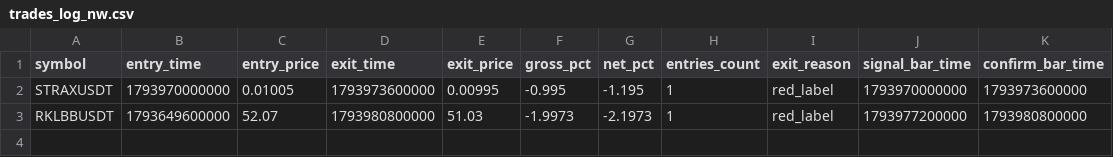
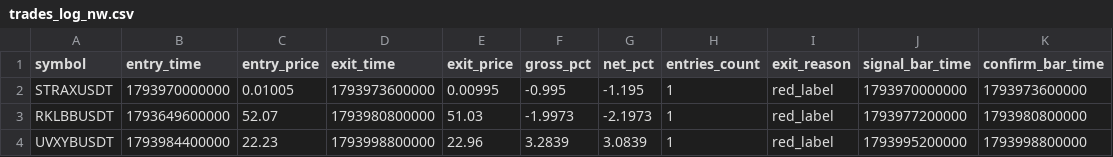
Before and after one commit to turky4500/binance-spot-usdt-signal-bot, a CSV file: data/trades_log_nw.csv, drawn as a sheet; the diff names each change by its address in the sheet, - before the commit and + after, or states it on an @@ line.

```diff
--- a/data/trades_log_nw.csv
+++ b/data/trades_log_nw.csv
+row 4: UVXYBUSDT | 1793984400000 | 22.23 | 1793998800000 | 22.96 | 3.2839 | 3.0839 | 1 | red_label | 1793995200000 | 1793998800000
```
Also changed, not shown: 1 other file.
